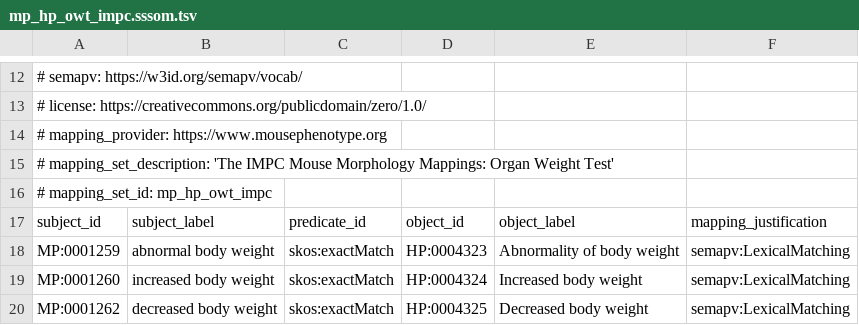
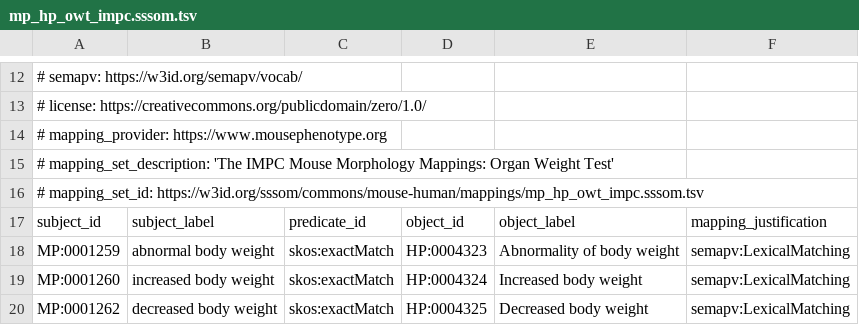
Before and after one commit to mapping-commons/mh_mapping_initiative, a TSV file: mappings/mp_hp_owt_impc.sssom.tsv, drawn as a sheet; only a part is shown, gaps mark what is left out.

```diff
--- a/mappings/mp_hp_owt_impc.sssom.tsv
+++ b/mappings/mp_hp_owt_impc.sssom.tsv
@@ -15,3 +15,3 @@
 # mapping_set_description: 'The IMPC Mouse Morphology Mappings: Organ Weight Test'
-# mapping_set_id: mp_hp_owt_impc
+# mapping_set_id: https://w3id.org/sssom/commons/mouse-human/mappings/mp_hp_owt_impc.sssom.tsv
 subject_id	subject_label	predicate_id	object_id	object_label	mapping_justification
```
Also changed, not shown: mappings/hp_doid_pistoia.sssom.tsv, mappings/ma_uberon_pat_impc.sssom.tsv, 9 other files.
